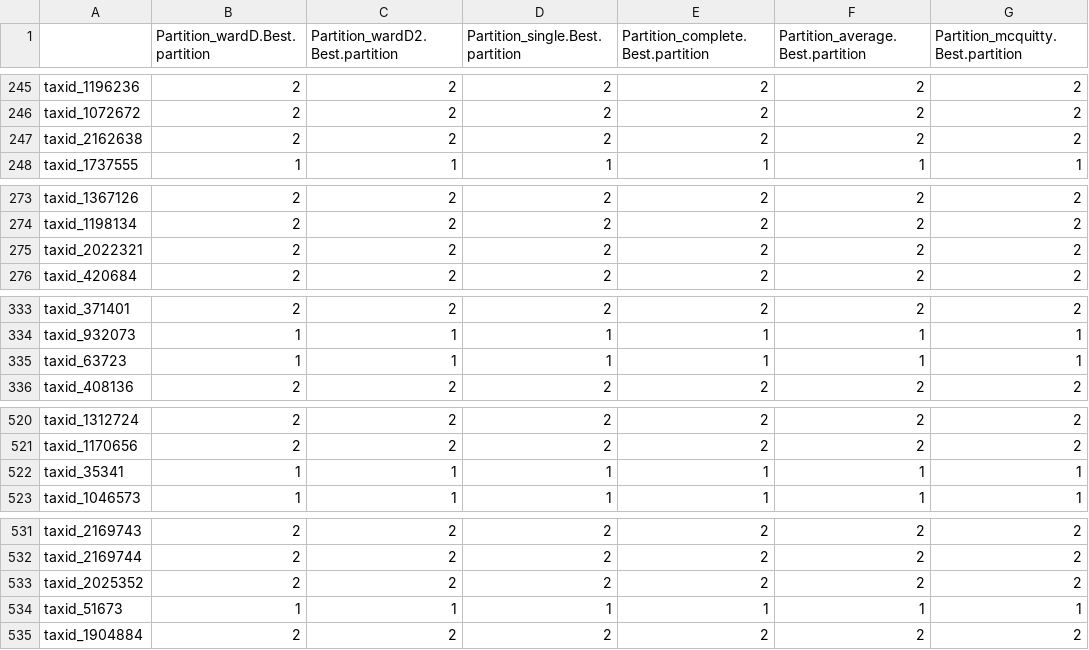
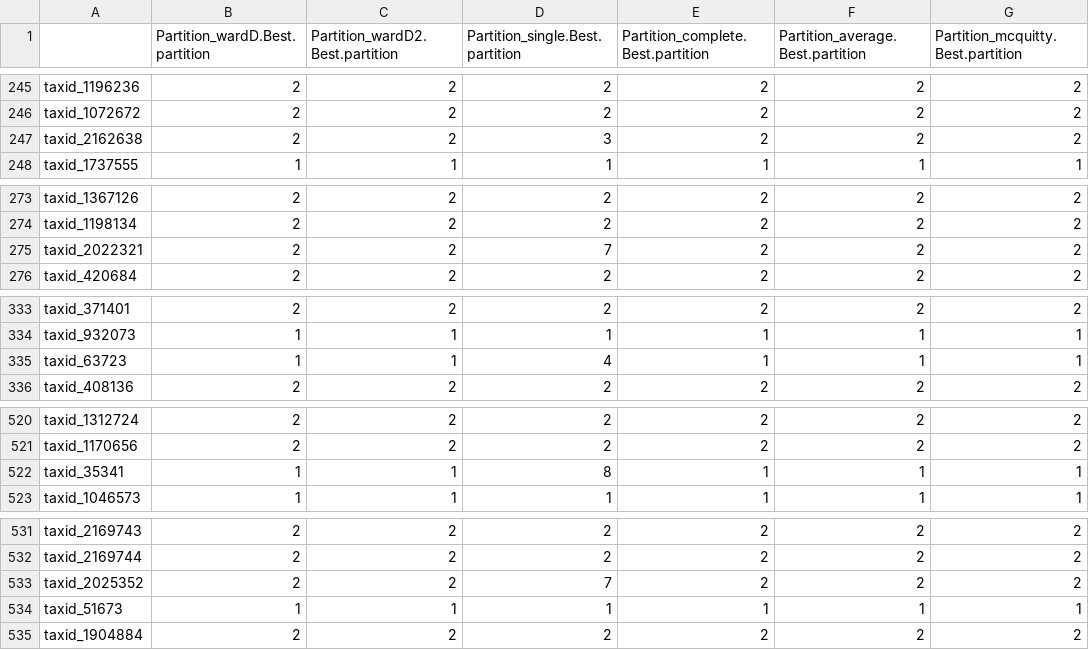
Before and after one commit to abelardoacm/ssDNA_viral_pangenomics, a CSV file: results/NbClust_membership_vectors/Geminiviridae_membership_vectors.csv, drawn as a sheet; only a part is shown, gaps mark what is left out; the diff covers the shown part only; the diff names each change by its address in the sheet, - before the commit and + after, or states it on an @@ line.

```diff
--- a/results/NbClust_membership_vectors/Geminiviridae_membership_vectors.csv
+++ b/results/NbClust_membership_vectors/Geminiviridae_membership_vectors.csv
-D247 (Partition_single.Best.partition): 2
+D247 (Partition_single.Best.partition): 3
-D275 (Partition_single.Best.partition): 2
+D275 (Partition_single.Best.partition): 7
-D335 (Partition_single.Best.partition): 1
+D335 (Partition_single.Best.partition): 4
-D522 (Partition_single.Best.partition): 1
+D522 (Partition_single.Best.partition): 8
-D533 (Partition_single.Best.partition): 2
+D533 (Partition_single.Best.partition): 7
```
Also changed, not shown: 11 edited cells elsewhere in this file.
